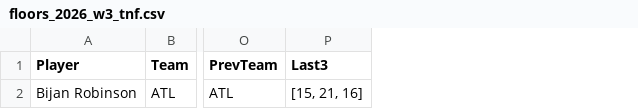
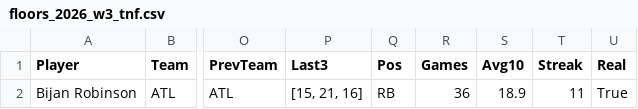
Before and after one commit to fozzyyozzy/edge-index, a CSV file: automation/floors/floors_2026_w3_tnf.csv, drawn as a sheet; only a part is shown, gaps mark what is left out; the diff names each change by its address in the sheet, - before the commit and + after, or states it on an @@ line.

```diff
--- a/automation/floors/floors_2026_w3_tnf.csv
+++ b/automation/floors/floors_2026_w3_tnf.csv
+column Q (Pos), row 2: RB
+column R (Games), row 2: 36
+column S (Avg10), row 2: 18.9
+column T (Streak), row 2: 11
+column U (Real), row 2: True
```
Also changed, not shown: 13 other files.
